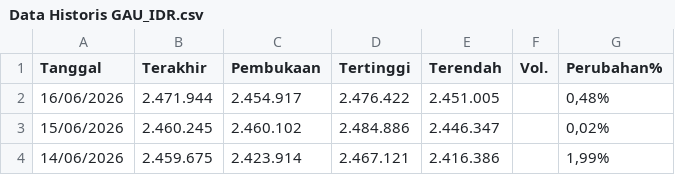
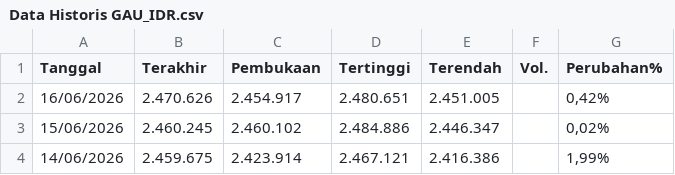
Before and after one commit to wlmyaps/kurs, a CSV file: Data Historis GAU_IDR.csv, drawn as a sheet; only a part is shown.

```diff
--- a/Data Historis GAU_IDR.csv
+++ b/Data Historis GAU_IDR.csv
@@ -1,3 +1,3 @@
 "Tanggal","Terakhir","Pembukaan","Tertinggi","Terendah","Vol.","Perubahan%"
-"16/06/2026","2.471.944","2.454.917","2.476.422","2.451.005","","0,48%"
+"16/06/2026","2.470.626","2.454.917","2.480.651","2.451.005","","0,42%"
 "15/06/2026","2.460.245","2.460.102","2.484.886","2.446.347","","0,02%"
```
Also changed, not shown: saham - Sheet1.csv.
